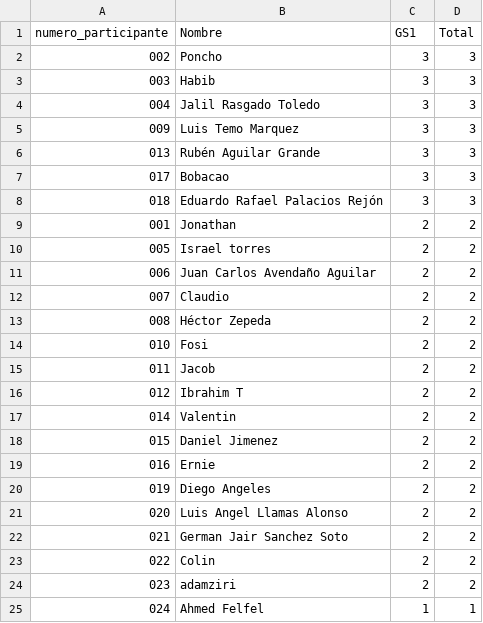
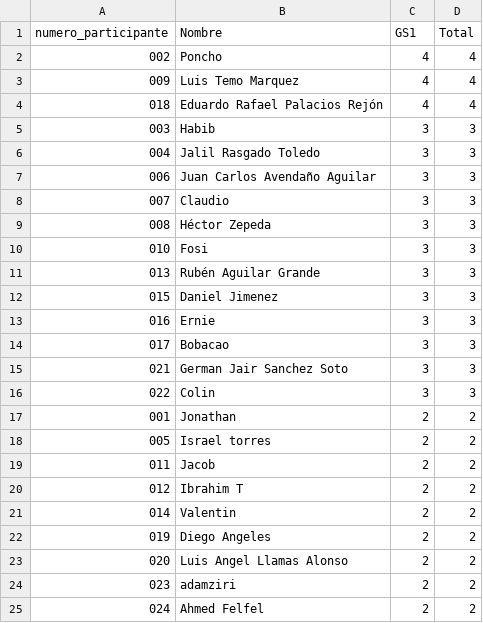
Before and after one commit to alffajardo/Qatar2022, a CSV file: Overall_scores.csv, drawn as a sheet.

```diff
--- a/Overall_scores.csv
+++ b/Overall_scores.csv
@@ -1,15 +1,19 @@
 numero_participante,Nombre,GS1,Total
-002,Poncho,3,3
+002,Poncho,4,4
+009,Luis Temo Marquez,4,4
+018,Eduardo Rafael Palacios Rejón,4,4
 003,Habib,3,3
 004,Jalil Rasgado Toledo,3,3
-009,Luis Temo Marquez,3,3
+006,Juan Carlos Avendaño Aguilar,3,3
+007,Claudio,3,3
+008,Héctor Zepeda,3,3
+010,Fosi,3,3
 013,Rubén Aguilar Grande,3,3
+015,Daniel Jimenez,3,3
+016,Ernie,3,3
 017,Bobacao,3,3
-018,Eduardo Rafael Palacios Rejón,3,3
+021,German Jair Sanchez Soto,3,3
+022,Colin,3,3
 001,Jonathan,2,2
 005,Israel torres,2,2
-006,Juan Carlos Avendaño Aguilar,2,2
-007,Claudio,2,2
-008,Héctor Zepeda,2,2
-010,Fosi,2,2
 011,Jacob,2,2
@@ -17,9 +21,5 @@ numero_participante,Nombre,GS1,Total
 014,Valentin,2,2
-015,Daniel Jimenez,2,2
-016,Ernie,2,2
 019,Diego Angeles,2,2
 020,Luis Angel Llamas Alonso,2,2
-021,German Jair Sanchez Soto,2,2
-022,Colin,2,2
 023,adamziri,2,2
-024,Ahmed Felfel,1,1
+024,Ahmed Felfel,2,2
```
Also changed, not shown: GS1_complete_scores.csv, 1 other file.
